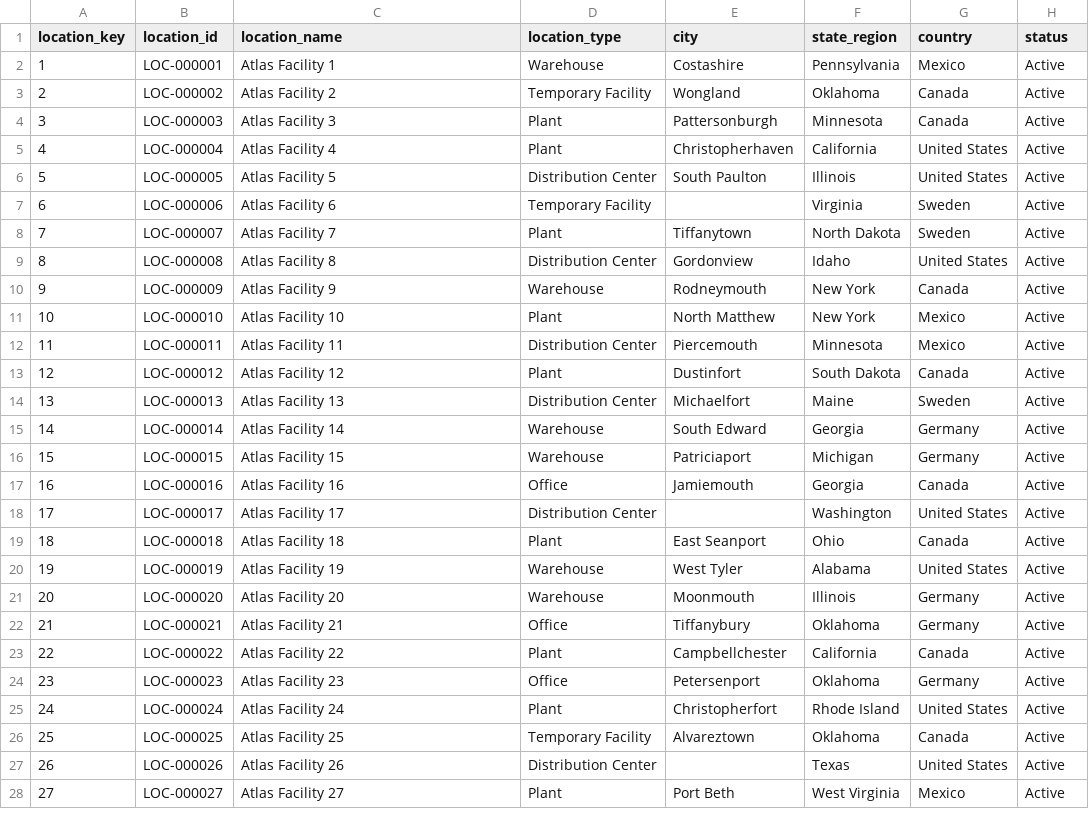
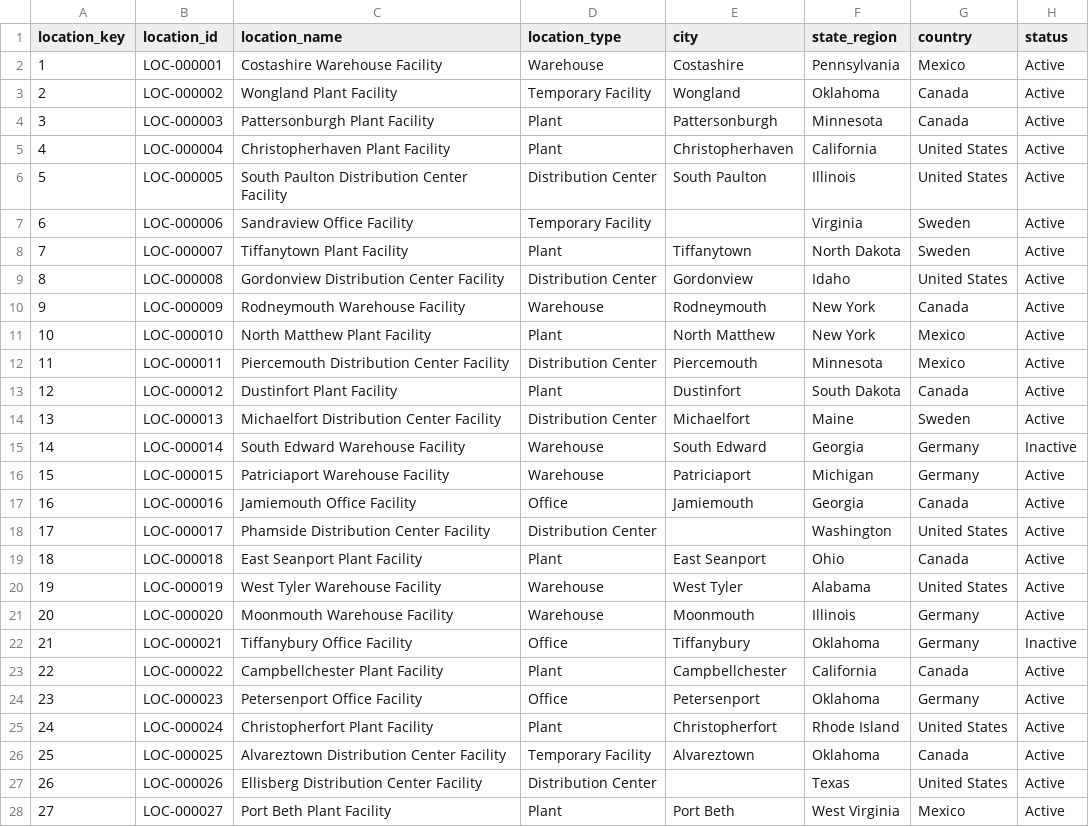
Before and after one commit to nehalipp/Project-Atlas, a CSV file: 03_Data_Generation/data/raw/dim_location.csv, drawn as a sheet; only a part is shown; the diff covers the shown part only.

Commit message:
Updated Phase 3 data generation (Location_name column value)

```diff
--- a/03_Data_Generation/data/raw/dim_location.csv
+++ b/03_Data_Generation/data/raw/dim_location.csv
@@ -1,28 +1,28 @@
 location_key,location_id,location_name,location_type,city,state_region,country,status
-1,LOC-000001,Atlas Facility 1,Warehouse,Costashire,Pennsylvania,Mexico,Active
-2,LOC-000002,Atlas Facility 2,Temporary Facility,Wongland,Oklahoma,Canada,Active
-3,LOC-000003,Atlas Facility 3,Plant,Pattersonburgh,Minnesota,Canada,Active
-4,LOC-000004,Atlas Facility 4,Plant,Christopherhaven,California,United States,Active
-5,LOC-000005,Atlas Facility 5,Distribution Center,South Paulton,Illinois,United States,Active
-6,LOC-000006,Atlas Facility 6,Temporary Facility,,Virginia,Sweden,Active
-7,LOC-000007,Atlas Facility 7,Plant,Tiffanytown,North Dakota,Sweden,Active
-8,LOC-000008,Atlas Facility 8,Distribution Center,Gordonview,Idaho,United States,Active
-9,LOC-000009,Atlas Facility 9,Warehouse,Rodneymouth,New York,Canada,Active
-10,LOC-000010,Atlas Facility 10,Plant,North Matthew,New York,Mexico,Active
-11,LOC-000011,Atlas Facility 11,Distribution Center,Piercemouth,Minnesota,Mexico,Active
-12,LOC-000012,Atlas Facility 12,Plant,Dustinfort,South Dakota,Canada,Active
-13,LOC-000013,Atlas Facility 13,Distribution Center,Michaelfort,Maine,Sweden,Active
-14,LOC-000014,Atlas Facility 14,Warehouse,South Edward,Georgia,Germany,Active
-15,LOC-000015,Atlas Facility 15,Warehouse,Patriciaport,Michigan,Germany,Active
-16,LOC-000016,Atlas Facility 16,Office,Jamiemouth,Georgia,Canada,Active
-17,LOC-000017,Atlas Facility 17,Distribution Center,,Washington,United States,Active
-18,LOC-000018,Atlas Facility 18,Plant,East Seanport,Ohio,Canada,Active
-19,LOC-000019,Atlas Facility 19,Warehouse,West Tyler,Alabama,United States,Active
-20,LOC-000020,Atlas Facility 20,Warehouse,Moonmouth,Illinois,Germany,Active
-21,LOC-000021,Atlas Facility 21,Office,Tiffanybury,Oklahoma,Germany,Active
-22,LOC-000022,Atlas Facility 22,Plant,Campbellchester,California,Canada,Active
-23,LOC-000023,Atlas Facility 23,Office,Petersenport,Oklahoma,Germany,Active
-24,LOC-000024,Atlas Facility 24,Plant,Christopherfort,Rhode Island,United States,Active
-25,LOC-000025,Atlas Facility 25,Temporary Facility,Alvareztown,Oklahoma,Canada,Active
-26,LOC-000026,Atlas Facility 26,Distribution Center,,Texas,United States,Active
-27,LOC-000027,Atlas Facility 27,Plant,Port Beth,West Virginia,Mexico,Active
+1,LOC-000001,Costashire Warehouse Facility,Warehouse,Costashire,Pennsylvania,Mexico,Active
+2,LOC-000002,Wongland Plant Facility,Temporary Facility,Wongland,Oklahoma,Canada,Active
+3,LOC-000003,Pattersonburgh Plant Facility,Plant,Pattersonburgh,Minnesota,Canada,Active
+4,LOC-000004,Christopherhaven Plant Facility,Plant,Christopherhaven,California,United States,Active
+5,LOC-000005,South Paulton Distribution Center Facility,Distribution Center,South Paulton,Illinois,United States,Active
+6,LOC-000006,Sandraview Office Facility,Temporary Facility,,Virginia,Sweden,Active
+7,LOC-000007,Tiffanytown Plant Facility,Plant,Tiffanytown,North Dakota,Sweden,Active
+8,LOC-000008,Gordonview Distribution Center Facility,Distribution Center,Gordonview,Idaho,United States,Active
+9,LOC-000009,Rodneymouth Warehouse Facility,Warehouse,Rodneymouth,New York,Canada,Active
+10,LOC-000010,North Matthew Plant Facility,Plant,North Matthew,New York,Mexico,Active
+11,LOC-000011,Piercemouth Distribution Center Facility,Distribution Center,Piercemouth,Minnesota,Mexico,Active
+12,LOC-000012,Dustinfort Plant Facility,Plant,Dustinfort,South Dakota,Canada,Active
+13,LOC-000013,Michaelfort Distribution Center Facility,Distribution Center,Michaelfort,Maine,Sweden,Active
+14,LOC-000014,South Edward Warehouse Facility,Warehouse,South Edward,Georgia,Germany,Inactive
+15,LOC-000015,Patriciaport Warehouse Facility,Warehouse,Patriciaport,Michigan,Germany,Active
+16,LOC-000016,Jamiemouth Office Facility,Office,Jamiemouth,Georgia,Canada,Active
+17,LOC-000017,Phamside Distribution Center Facility,Distribution Center,,Washington,United States,Active
+18,LOC-000018,East Seanport Plant Facility,Plant,East Seanport,Ohio,Canada,Active
+19,LOC-000019,West Tyler Warehouse Facility,Warehouse,West Tyler,Alabama,United States,Active
+20,LOC-000020,Moonmouth Warehouse Facility,Warehouse,Moonmouth,Illinois,Germany,Active
+21,LOC-000021,Tiffanybury Office Facility,Office,Tiffanybury,Oklahoma,Germany,Inactive
+22,LOC-000022,Campbellchester Plant Facility,Plant,Campbellchester,California,Canada,Active
+23,LOC-000023,Petersenport Office Facility,Office,Petersenport,Oklahoma,Germany,Active
+24,LOC-000024,Christopherfort Plant Facility,Plant,Christopherfort,Rhode Island,United States,Active
+25,LOC-000025,Alvareztown Distribution Center Facility,Temporary Facility,Alvareztown,Oklahoma,Canada,Active
+26,LOC-000026,Ellisberg Distribution Center Facility,Distribution Center,,Texas,United States,Active
+27,LOC-000027,Port Beth Plant Facility,Plant,Port Beth,West Virginia,Mexico,Active
```
Also changed, not shown: 75 edited cells elsewhere in this file, 1 other file.
